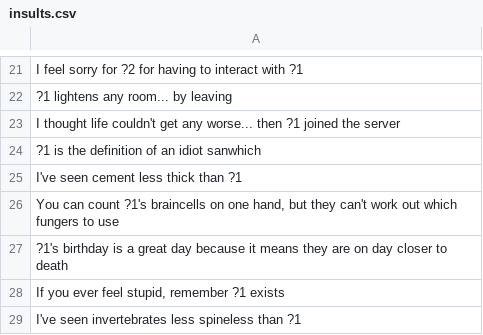
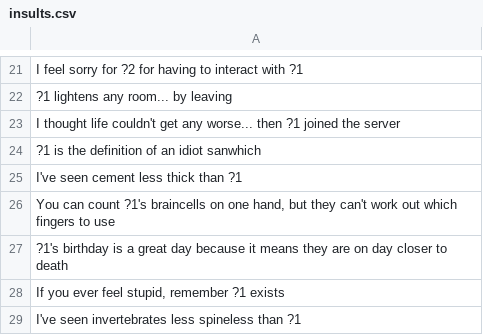
Before and after one commit to jbritain/InsultBot, a CSV file: src/insults.csv, drawn as a sheet; only a part is shown, gaps mark what is left out.

Commit message:
Update insults.csv

```diff
--- a/src/insults.csv
+++ b/src/insults.csv
@@ -25,3 +25,3 @@
 "I've seen cement less thick than ?1"
-"You can count ?1's braincells on one hand, but they can't work out which fungers to use"
+"You can count ?1's braincells on one hand, but they can't work out which fingers to use"
 "?1's birthday is a great day because it means they are on day closer to death"
```
